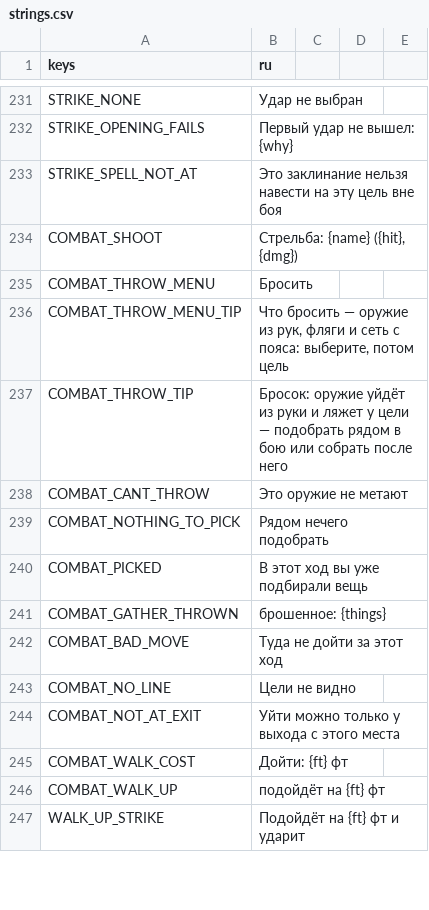
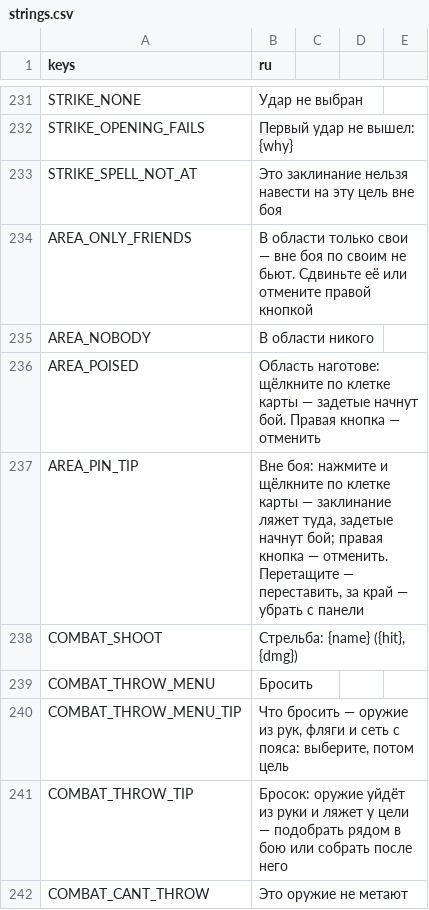
Before and after one commit to rapotekhin/dnd_llm, a CSV file: game/localization/strings.csv, drawn as a sheet; only a part is shown, gaps mark what is left out; the shorter side is filled out with more unchanged rows; the diff names each change by its address in the sheet, - before the commit and + after, or states it on an @@ line.

```diff
--- a/game/localization/strings.csv
+++ b/game/localization/strings.csv
+row 234: AREA_ONLY_FRIENDS | В области только свои — вне боя по своим не бьют. Сдвиньте её или отмените правой кнопкой
+row 235: AREA_NOBODY | В области никого
+row 236: AREA_POISED | Область наготове: щёлкните по клетке карты — задетые начнут бой. Правая кнопка — отменить
+row 237: AREA_PIN_TIP | Вне боя: нажмите и щёлкните по клетке карты — заклинание ляжет туда, задетые начнут бой; правая кнопка — отменить. Перетащите — переставить, за край — убрать с панели
```
Also changed, not shown: 19 other files.
